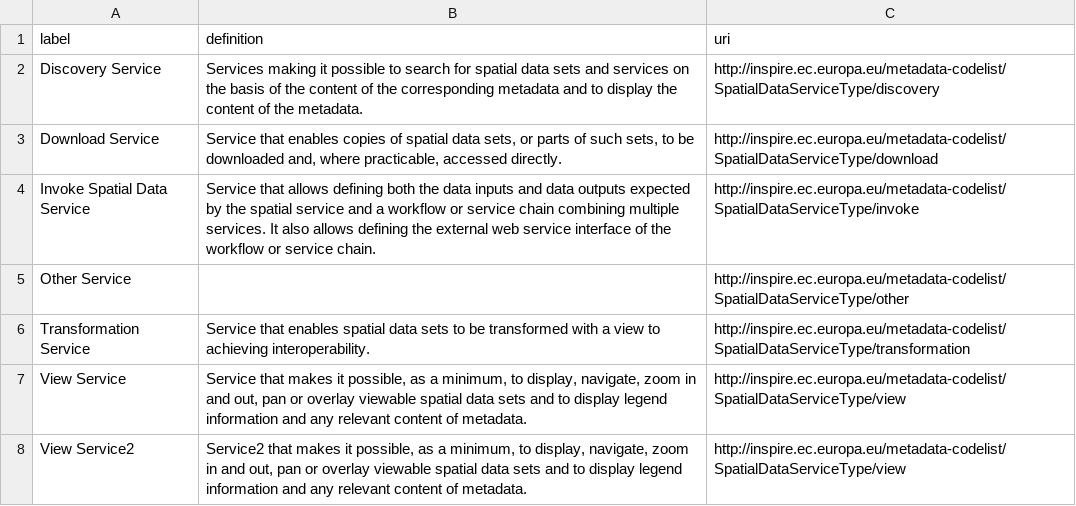
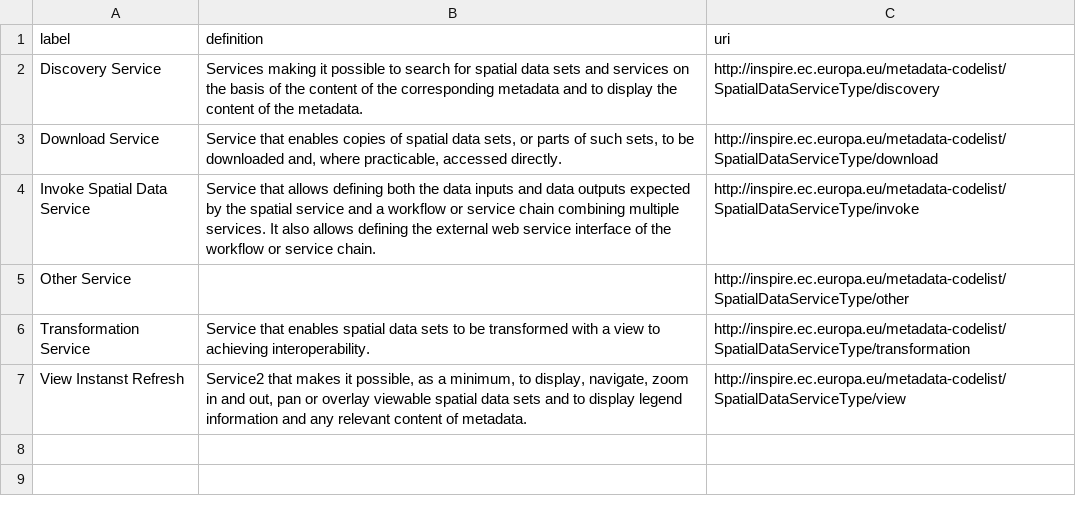
Before and after one commit to EcosciencesQLD/vocabularies, a CSV file: general-classification-service-type.csv, drawn as a sheet.

Commit message:
Update general-classification-service-type.csv

```diff
--- a/general-classification-service-type.csv
+++ b/general-classification-service-type.csv
@@ -6,3 +6,2 @@ label,definition,uri
 "Transformation Service","Service that enables spatial data sets to be transformed with a view to achieving interoperability.",http://inspire.ec.europa.eu/metadata-codelist/SpatialDataServiceType/transformation
-"View Service","Service that makes it possible, as a minimum, to display, navigate, zoom in and out, pan or overlay viewable spatial data sets and to display legend information and any relevant content of metadata.",http://inspire.ec.europa.eu/metadata-codelist/SpatialDataServiceType/view
-"View Service2","Service2 that makes it possible, as a minimum, to display, navigate, zoom in and out, pan or overlay viewable spatial data sets and to display legend information and any relevant content of metadata.",http://inspire.ec.europa.eu/metadata-codelist/SpatialDataServiceType/view
+"View Instanst Refresh","Service2 that makes it possible, as a minimum, to display, navigate, zoom in and out, pan or overlay viewable spatial data sets and to display legend information and any relevant content of metadata.",http://inspire.ec.europa.eu/metadata-codelist/SpatialDataServiceType/view
```
